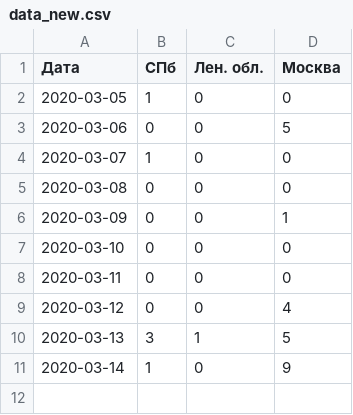
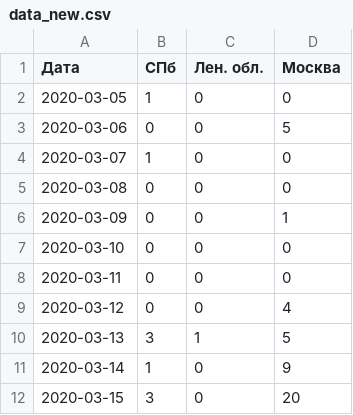
Before and after one commit to smeyashka/corona, a CSV file: data_new.csv, drawn as a sheet; the diff names each change by its address in the sheet, - before the commit and + after, or states it on an @@ line.

Commit message:
data for 16.03.20

```diff
--- a/data_new.csv
+++ b/data_new.csv
+row 12: 2020-03-15 | 3 | 0 | 20
```
Also changed, not shown: data_total.csv, 2 other files.
